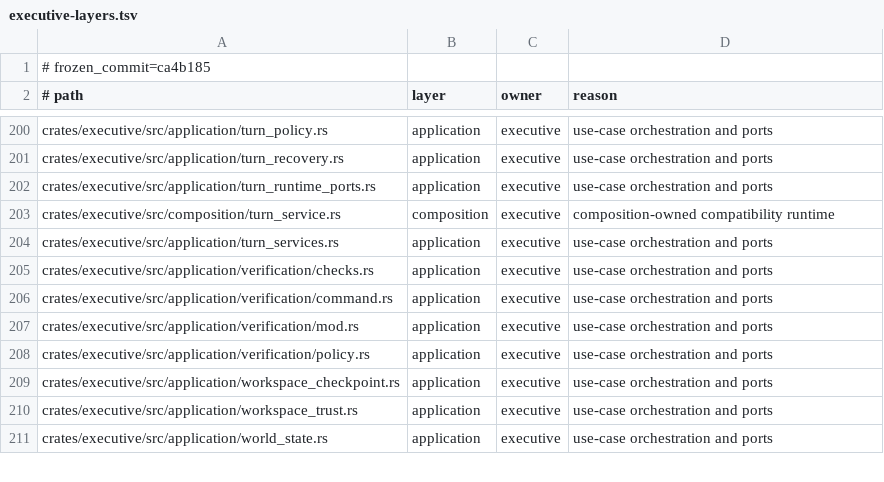
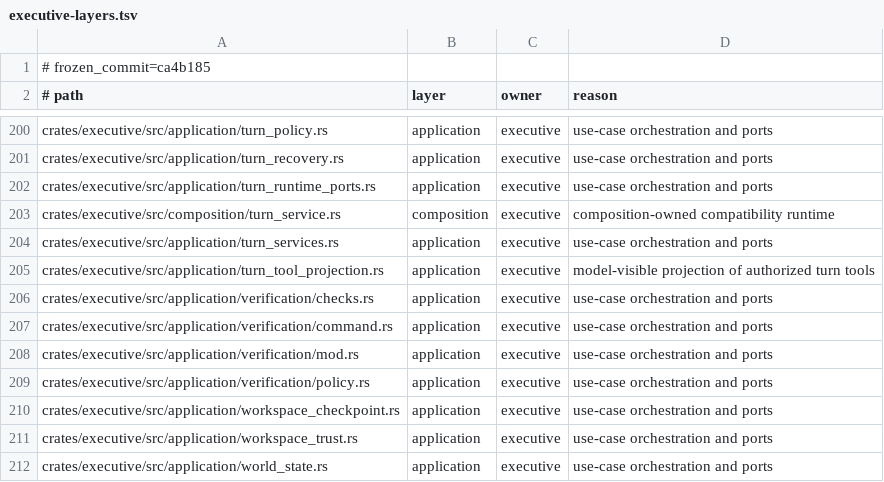
Before and after one commit to Aurobear/aletheon, a TSV file: config/architecture/executive-layers.tsv, drawn as a sheet; only a part is shown, gaps mark what is left out.

Commit message:
fix(agent): satisfy tooling validation contracts
PR validation exposed an async borrow that only surfaced in the fuzz build,
unformatted Rust changes, and architecture ratchets for the new tool projection
module. The projection path also decoded search output through an opaque JSON
value instead of its own typed result schema.

Bind borrowed session state for the full concurrent join, keep projection
activation typed and catalog-attenuated, split the large harness test module,
and update the affected architecture and test fixtures.

- crates/executive — fix the resumed-session lifetime and typed tool activation
- crates/cognit — move projection coverage under the hotspot line budget
- config/architecture — register the new application-layer module
- related Rust fixtures — apply formatting and initialize projection state

```diff
--- a/config/architecture/executive-layers.tsv
+++ b/config/architecture/executive-layers.tsv
@@ -204,2 +204,3 @@ crates/executive/src/composition/turn_service.rs	composition	executive	compositi
 crates/executive/src/application/turn_services.rs	application	executive	use-case orchestration and ports
+crates/executive/src/application/turn_tool_projection.rs	application	executive	model-visible projection of authorized turn tools
 crates/executive/src/application/verification/checks.rs	application	executive	use-case orchestration and ports
```
Also changed, not shown: 17 other files.
